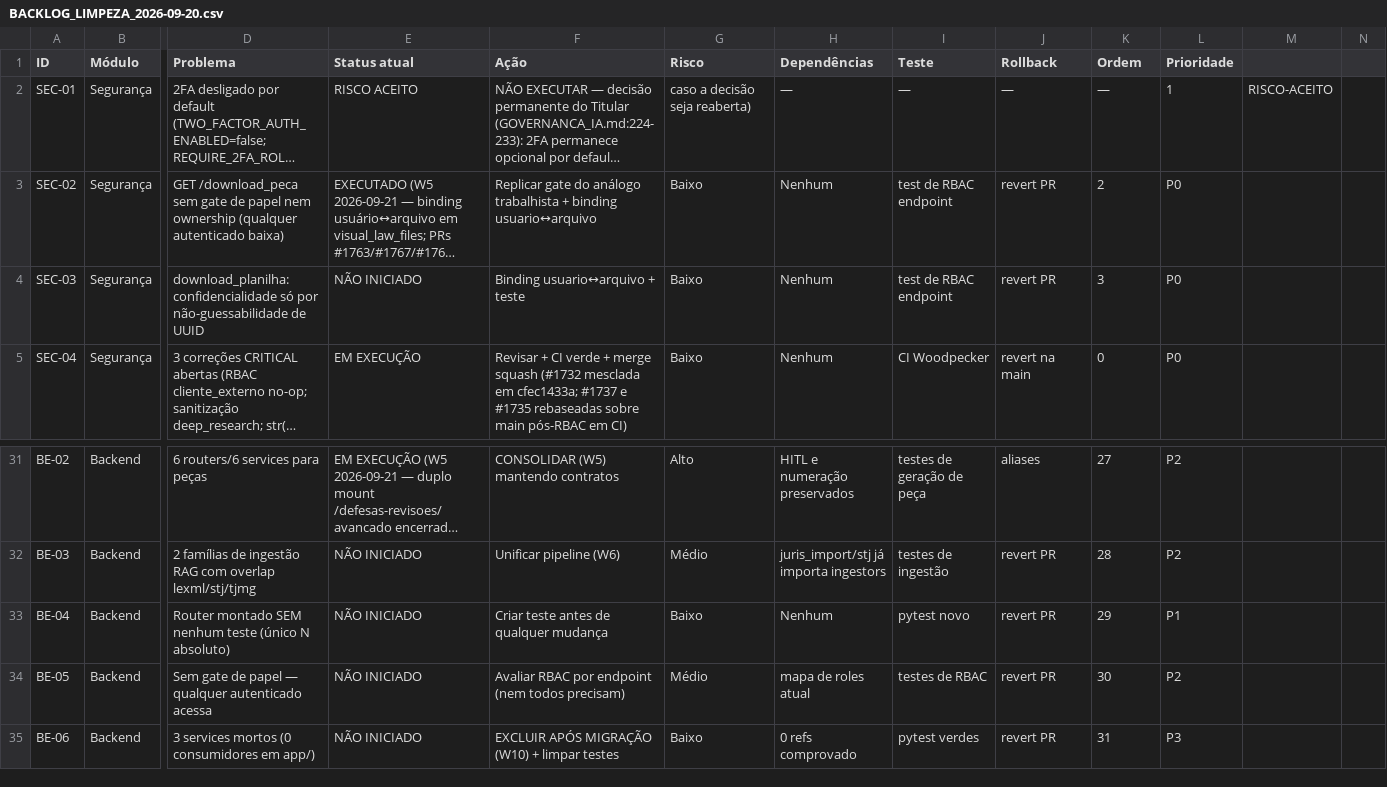
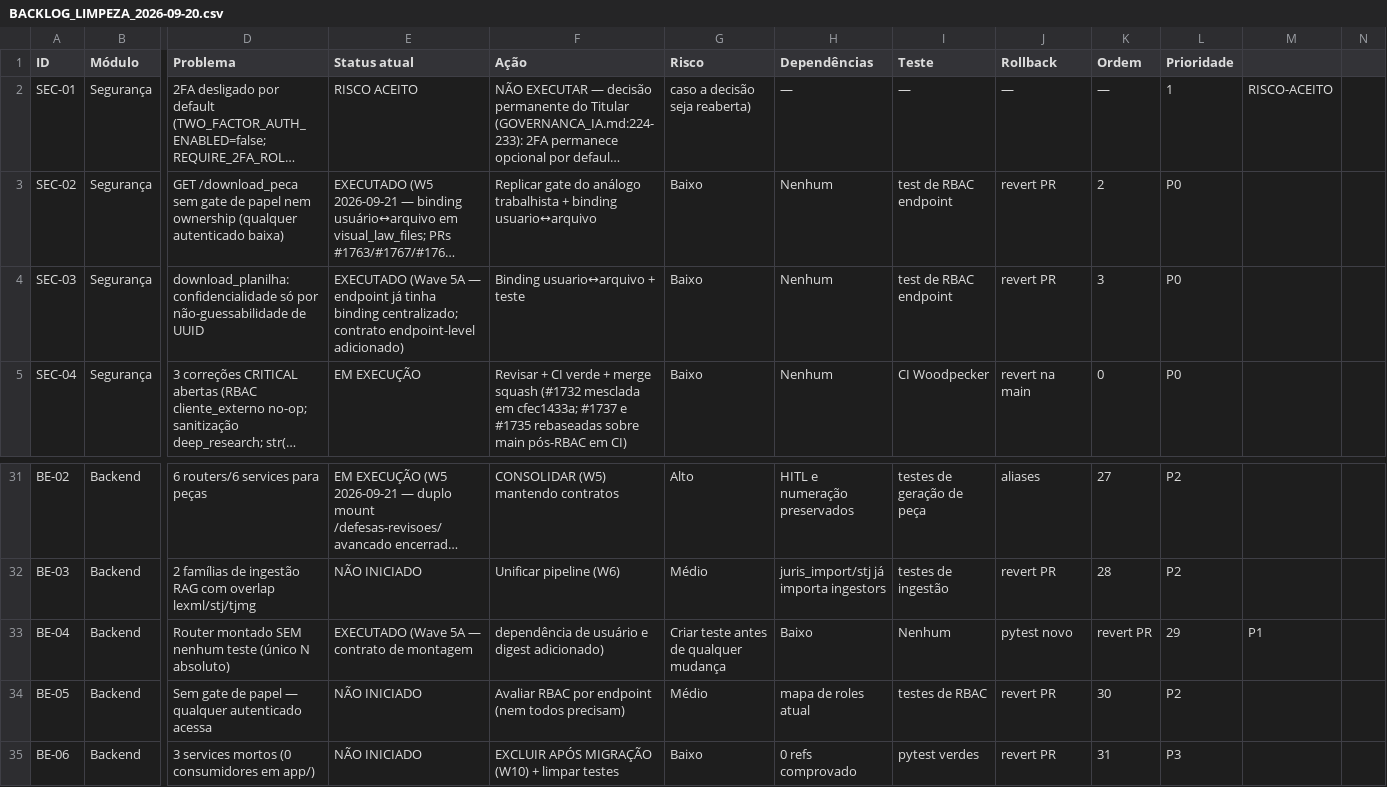
Before and after one commit to s2corporativo/ejc, a CSV file: docs/audit/BACKLOG_LIMPEZA_2026-09-20.csv, drawn as a sheet; only a part is shown, gaps mark what is left out; long unchanged cells end in …; the diff names each change by its address in the sheet, - before the commit and + after, or states it on an @@ line.

Commit message:
test(security): cobrir binding trabalhista e regulatorio

```diff
--- a/docs/audit/BACKLOG_LIMPEZA_2026-09-20.csv
+++ b/docs/audit/BACKLOG_LIMPEZA_2026-09-20.csv
-E4 (Status atual): NÃO INICIADO
+E4 (Status atual): EXECUTADO (Wave 5A — endpoint já tinha binding centralizado; contrato endpoint-level adicionado)
-E33 (Status atual): NÃO INICIADO
+E33 (Status atual): EXECUTADO (Wave 5A — contrato de montagem
-F33 (Ação): Criar teste antes de qualquer mudança
+F33 (Ação): dependência de usuário e digest adicionado)
-G33 (Risco): Baixo
+G33 (Risco): Criar teste antes de qualquer mudança
-H33 (Dependências): Nenhum
+H33 (Dependências): Baixo
-I33 (Teste): pytest novo
+I33 (Teste): Nenhum
-J33 (Rollback): revert PR
+J33 (Rollback): pytest novo
-K33 (Ordem): 29
+K33 (Ordem): revert PR
-L33 (Prioridade): P1
+L33 (Prioridade): 29
-M33: (empty)
+M33: P1
```
Also changed, not shown: 2 other files.
